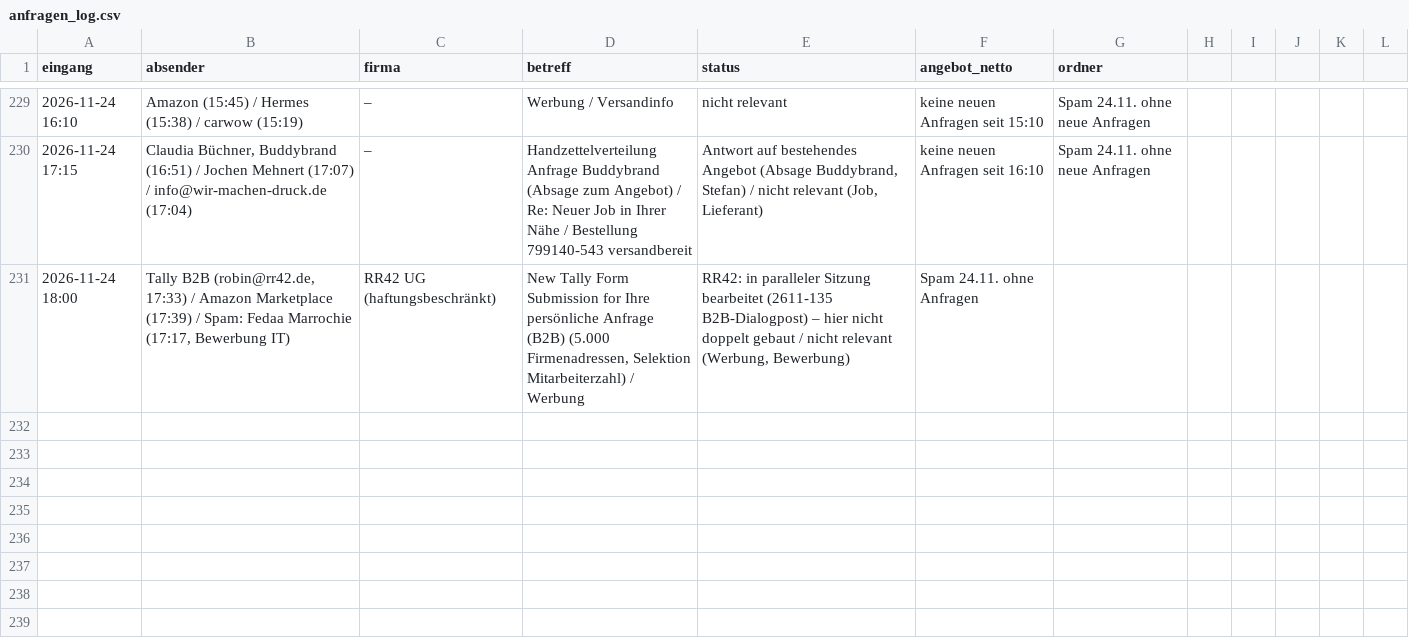
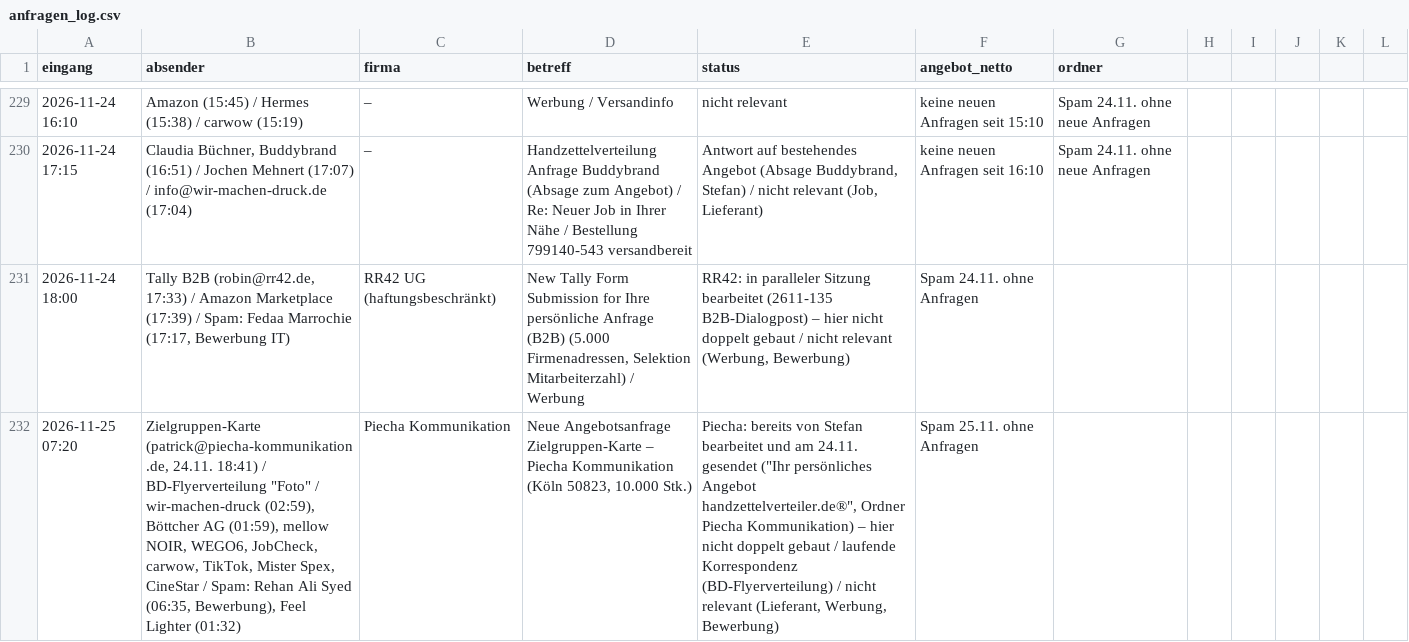
Before and after one commit to handzettelverteiler/hzv-karten, a CSV file: automation/anfragen_log.csv, drawn as a sheet; only a part is shown, gaps mark what is left out; the diff names each change by its address in the sheet, - before the commit and + after, or states it on an @@ line.

```diff
--- a/automation/anfragen_log.csv
+++ b/automation/anfragen_log.csv
+row 232: 2026-11-25 07:20 | Zielgruppen-Karte (patrick@piecha-kommunikation.de, 24.11. 18:41) / BD-Flyerverteilung "Foto" / wir-machen-druck (02:59), Böttcher AG (01:59), mellow NOIR, WEGO6, JobCheck, carwow, TikTok, Mister Spex, CineStar / Spam: Rehan Ali Syed (06:35, Bewerbung), Feel Lighter (01:32) | Piecha Kommunikation | Neue Angebotsanfrage Zielgruppen-Karte – Piecha Kommunikation (Köln 50823, 10.000 Stk.) | Piecha: bereits von Stefan bearbeitet und am 24.11. gesendet ("Ihr persönliches Angebot handzettelverteiler.de®", Ordner Piecha Kommunikation) – hier nicht doppelt gebaut / laufende Korrespondenz (BD-Flyerverteilung) / nicht relevant (Lieferant, Werbung, Bewerbung) | Spam 25.11. ohne Anfragen
```
